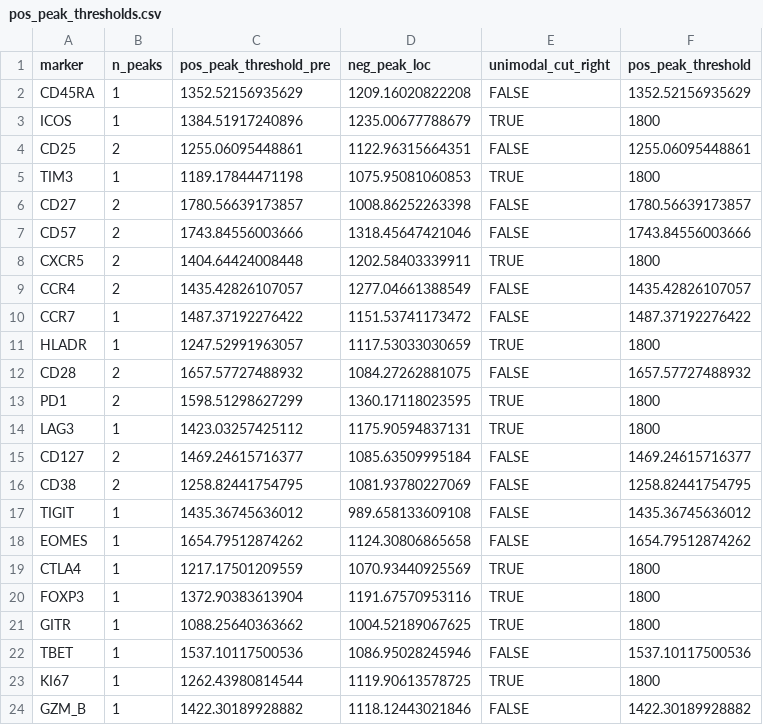
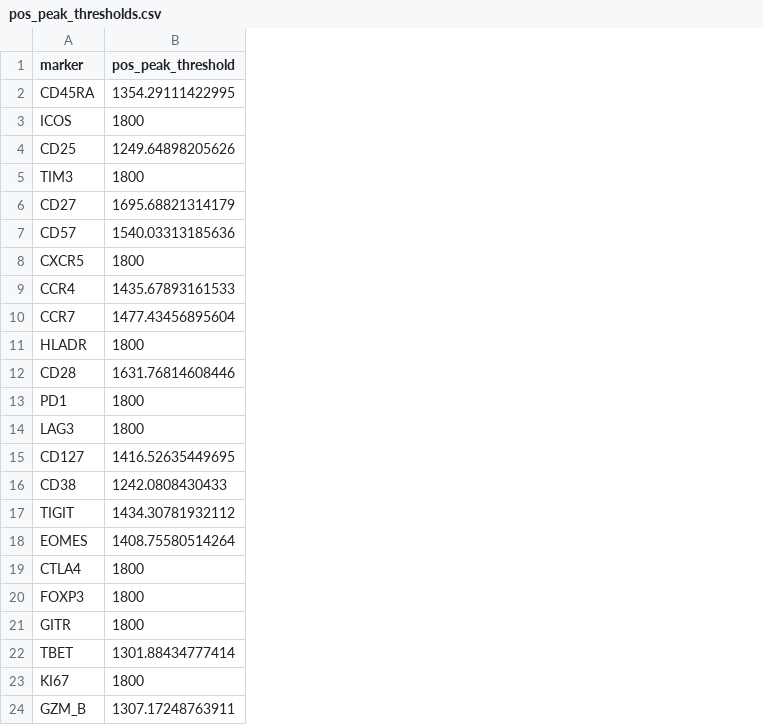
Before and after one commit to leejasme/staRgate, a CSV file: inst/extdata/pos_peak_thresholds.csv, drawn as a sheet; removed rows and columns are numbered as before the commit, all else as after; the diff names each change by its address in the sheet, - before the commit and + after, or states it on an @@ line.

Commit message:
updated pos peak thresholds csv from full batch runs on reproducibility checks

```diff
--- a/inst/extdata/pos_peak_thresholds.csv
+++ b/inst/extdata/pos_peak_thresholds.csv
-column B (n_peaks), rows 2-24: 1 | 1 | 2 | 1 | 2 | 2 | 2 | 2 | 1 | 1 | 2 | 2 | 1 | 2 | 2 | 1 | 1 | 1 | 1 | 1 | 1 | 1 | 1
-column C (pos_peak_threshold_pre), rows 2-24: 1352.52156935629 | 1384.51917240896 | 1255.06095448861 | 1189.17844471198 | 1780.56639173857 | 1743.84556003666 | 1404.64424008448 | 1435.42826107057 | 1487.37192276422 | 1247.52991963057 | 1657.57727488932 | 1598.51298627299 | 1423.03257425112 | 1469.24615716377 | 1258.82441754795 | 1435.36745636012 | 1654.79512874262 | 1217.17501209559 | 1372.90383613904 | 1088.25640363662 | 1537.10117500536 | 1262.43980814544 | 1422.30189928882
-column D (neg_peak_loc), rows 2-24: 1209.16020822208 | 1235.00677788679 | 1122.96315664351 | 1075.95081060853 | 1008.86252263398 | 1318.45647421046 | 1202.58403339911 | 1277.04661388549 | 1151.53741173472 | 1117.53033030659 | 1084.27262881075 | 1360.17118023595 | 1175.90594837131 | 1085.63509995184 | 1081.93780227069 | 989.658133609108 | 1124.30806865658 | 1070.93440925569 | 1191.67570953116 | 1004.52189067625 | 1086.95028245946 | 1119.90613578725 | 1118.12443021846
-column E (unimodal_cut_right), rows 2-24: FALSE | TRUE | FALSE | TRUE | FALSE | FALSE | TRUE | FALSE | FALSE | TRUE | FALSE | TRUE | TRUE | FALSE | FALSE | FALSE | FALSE | TRUE | TRUE | TRUE | FALSE | TRUE | FALSE
-B2 (pos_peak_threshold): 1352.52156935629
+B2 (pos_peak_threshold): 1354.29111422995
-B4 (pos_peak_threshold): 1255.06095448861
+B4 (pos_peak_threshold): 1249.64898205626
-B6 (pos_peak_threshold): 1780.56639173857
+B6 (pos_peak_threshold): 1695.68821314179
-B7 (pos_peak_threshold): 1743.84556003666
+B7 (pos_peak_threshold): 1540.03313185636
-B9 (pos_peak_threshold): 1435.42826107057
+B9 (pos_peak_threshold): 1435.67893161533
-B10 (pos_peak_threshold): 1487.37192276422
+B10 (pos_peak_threshold): 1477.43456895604
-B12 (pos_peak_threshold): 1657.57727488932
+B12 (pos_peak_threshold): 1631.76814608446
-B15 (pos_peak_threshold): 1469.24615716377
+B15 (pos_peak_threshold): 1416.52635449695
-B16 (pos_peak_threshold): 1258.82441754795
+B16 (pos_peak_threshold): 1242.0808430433
-B17 (pos_peak_threshold): 1435.36745636012
+B17 (pos_peak_threshold): 1434.30781932112
-B18 (pos_peak_threshold): 1654.79512874262
+B18 (pos_peak_threshold): 1408.75580514264
-B22 (pos_peak_threshold): 1537.10117500536
+B22 (pos_peak_threshold): 1301.88434777414
-B24 (pos_peak_threshold): 1422.30189928882
+B24 (pos_peak_threshold): 1307.17248763911
```
Also changed, not shown: 1 other file.
